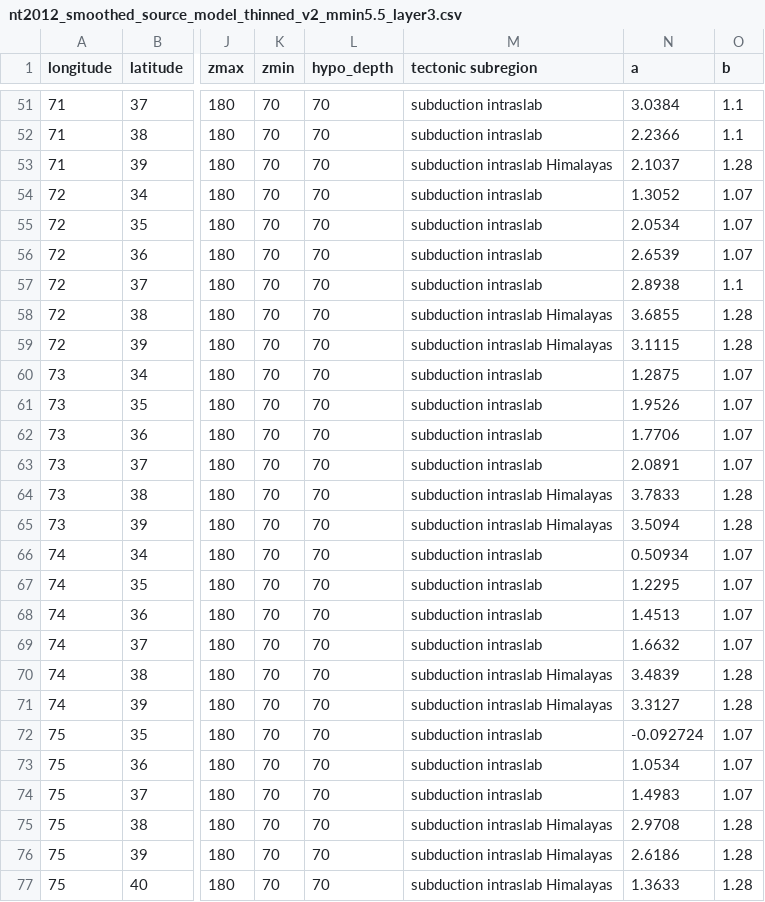
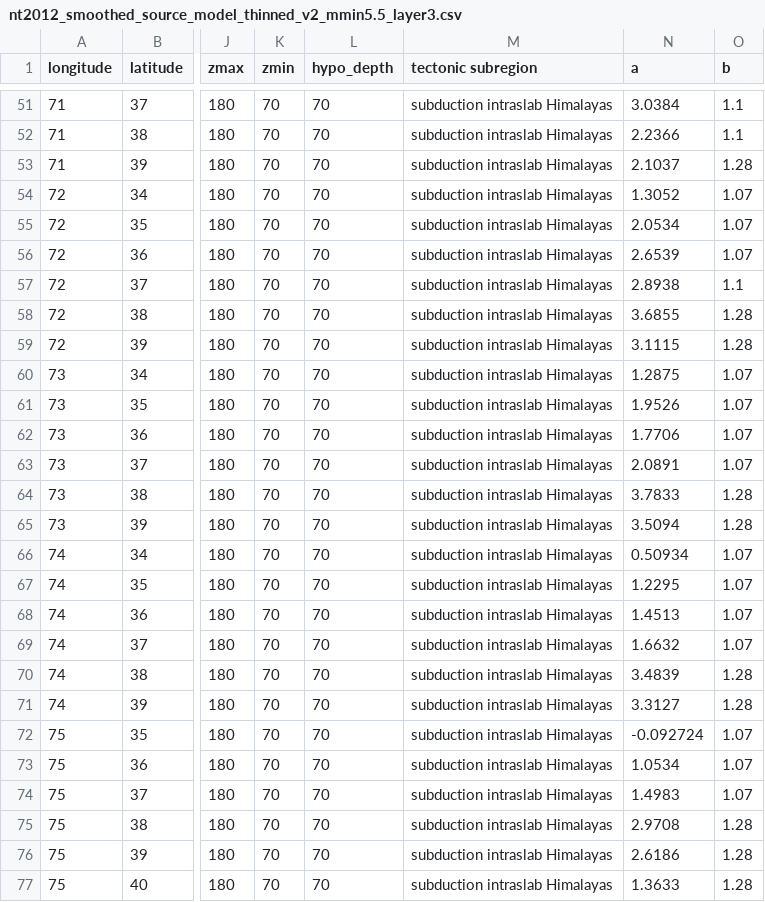
Before and after one commit to nackerley/indian-subcontinent-psha, a CSV file: Source Models/nt2012_smoothed_source_model_thinned_v2_mmin5.5_layer3.csv, drawn as a sheet; only a part is shown, gaps mark what is left out; the diff covers the shown part only; the diff names each change by its address in the sheet, - before the commit and + after, or states it on an @@ line.

```diff
--- a/Source Models/nt2012_smoothed_source_model_thinned_v2_mmin5.5_layer3.csv
+++ b/Source Models/nt2012_smoothed_source_model_thinned_v2_mmin5.5_layer3.csv
-M51:M52 (tectonic subregion): subduction intraslab
+M51:M52 (tectonic subregion): subduction intraslab Himalayas
-M54:M57 (tectonic subregion): subduction intraslab
+M54:M57 (tectonic subregion): subduction intraslab Himalayas
-M60:M63 (tectonic subregion): subduction intraslab
+M60:M63 (tectonic subregion): subduction intraslab Himalayas
-M66:M69 (tectonic subregion): subduction intraslab
+M66:M69 (tectonic subregion): subduction intraslab Himalayas
-M72:M74 (tectonic subregion): subduction intraslab
+M72:M74 (tectonic subregion): subduction intraslab Himalayas
```
Also changed, not shown: 58 edited cells elsewhere in this file, Source Models/auxiliary_data_v2.csv, Source Models/nt2012_smoothed_source_model_thinned_v2_mmin4.5_layer3.csv, 8 other files.
